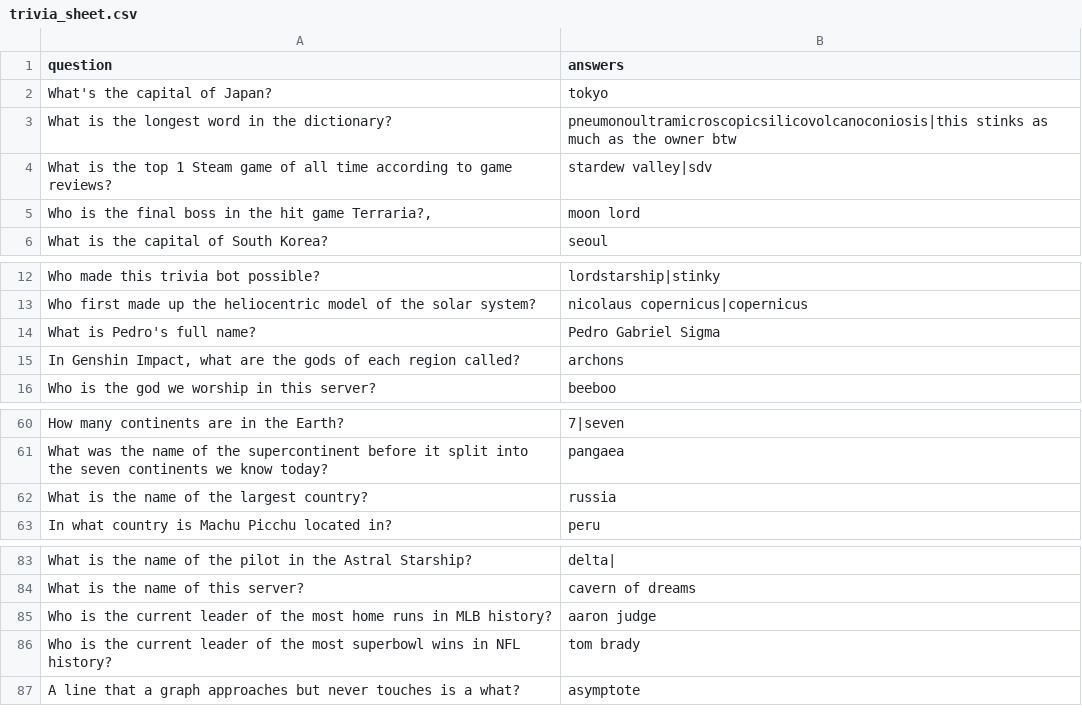
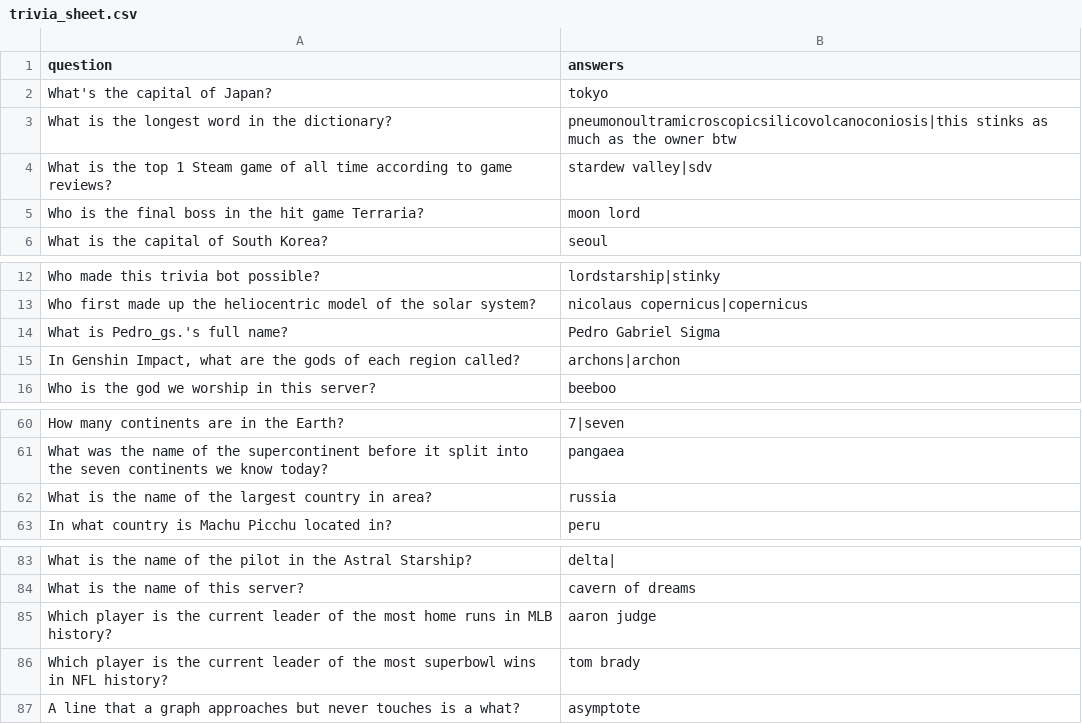
Before and after one commit to LordStarship/b1jou, a CSV file: trivia_sheet.csv, drawn as a sheet; only a part is shown, gaps mark what is left out; the diff covers the shown part only.

```diff
--- a/trivia_sheet.csv
+++ b/trivia_sheet.csv
@@ -4,3 +4,3 @@ question,answers
 "What is the top 1 Steam game of all time according to game reviews?","stardew valley|sdv"
-"Who is the final boss in the hit game Terraria?,","moon lord"
+"Who is the final boss in the hit game Terraria?","moon lord"
 "What is the capital of South Korea?","seoul"
@@ -13,4 +13,4 @@ question,answers
 "Who first made up the heliocentric model of the solar system?","nicolaus copernicus|copernicus"
-"What is Pedro's full name?","Pedro Gabriel Sigma"
-"In Genshin Impact, what are the gods of each region called?","archons"
+"What is Pedro_gs.'s full name?","Pedro Gabriel Sigma"
+"In Genshin Impact, what are the gods of each region called?","archons|archon"
 "Who is the god we worship in this server?","beeboo"
@@ -61,3 +61,3 @@ question,answers
 "What was the name of the supercontinent before it split into the seven continents we know today?","pangaea"
-"What is the name of the largest country?","russia"
+"What is the name of the largest country in area?","russia"
 "In what country is Machu Picchu located in?","peru"
@@ -84,4 +84,4 @@ question,answers
 "What is the name of this server?","cavern of dreams"
-"Who is the current leader of the most home runs in MLB history?","aaron judge"
-"Who is the current leader of the most superbowl wins in NFL history?","tom brady"
+"Which player is the current leader of the most home runs in MLB history?","aaron judge"
+"Which player is the current leader of the most superbowl wins in NFL history?","tom brady"
 "A line that a graph approaches but never touches is a what?","asymptote"
```
Also changed, not shown: 36 added rows elsewhere in this file.
